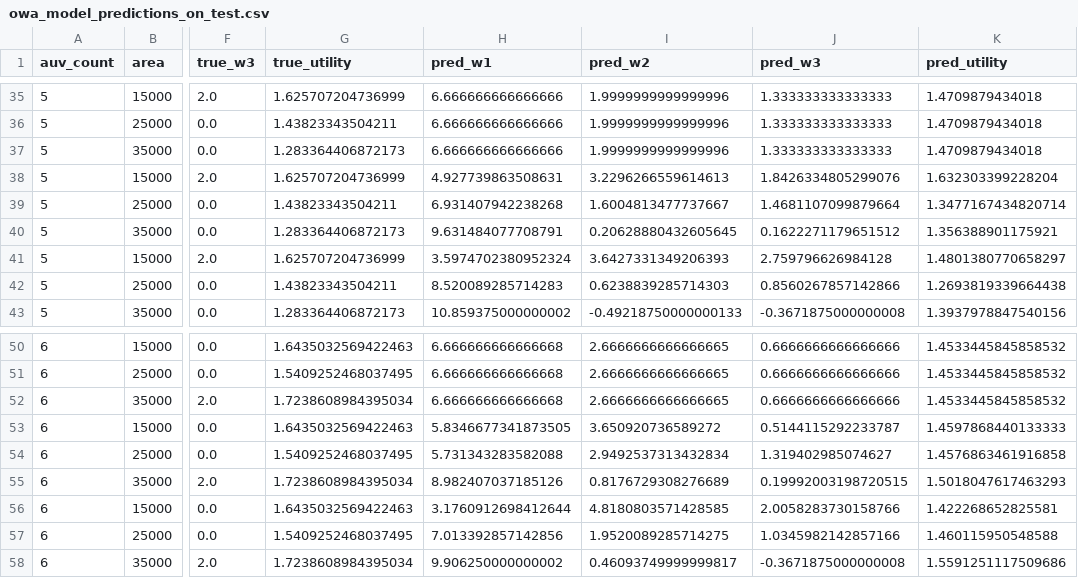
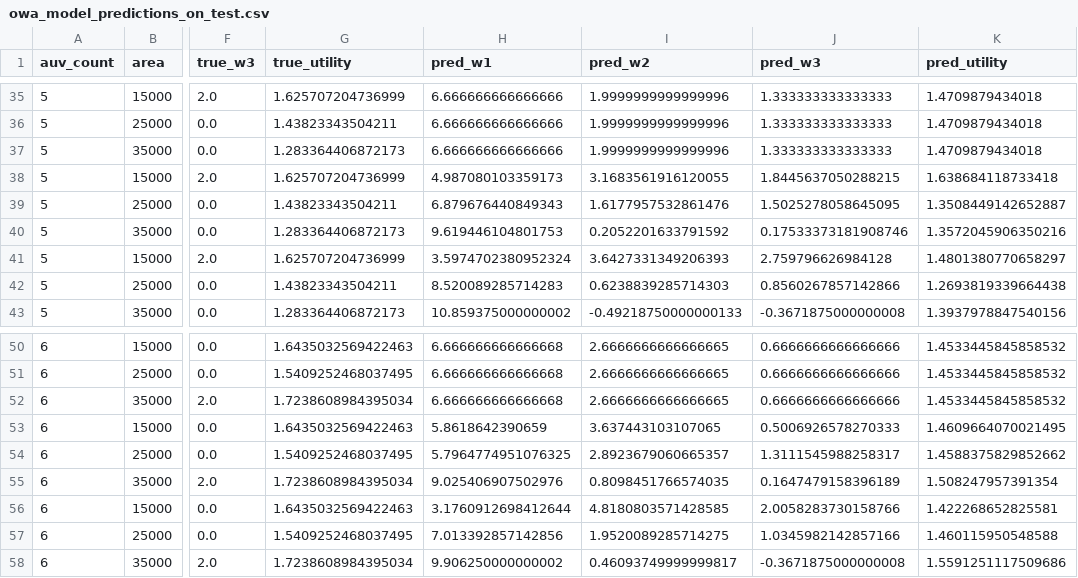
Before and after one commit to martorelltorres/predictor, a CSV file: results/owa_model_predictions_on_test.csv, drawn as a sheet; only a part is shown, gaps mark what is left out; the diff covers the shown part only; the diff names each change by its address in the sheet, - before the commit and + after, or states it on an @@ line.

Commit message:
utility sensibility

```diff
--- a/results/owa_model_predictions_on_test.csv
+++ b/results/owa_model_predictions_on_test.csv
-H38 (pred_w1): 4.927739863508631
+H38 (pred_w1): 4.987080103359173
-I38 (pred_w2): 3.2296266559614613
+I38 (pred_w2): 3.1683561916120055
-J38 (pred_w3): 1.8426334805299076
+J38 (pred_w3): 1.8445637050288215
-K38 (pred_utility): 1.632303399228204
+K38 (pred_utility): 1.638684118733418
-H39 (pred_w1): 6.931407942238268
+H39 (pred_w1): 6.879676440849343
-I39 (pred_w2): 1.6004813477737667
+I39 (pred_w2): 1.6177957532861476
-J39 (pred_w3): 1.4681107099879664
+J39 (pred_w3): 1.5025278058645095
-K39 (pred_utility): 1.3477167434820714
+K39 (pred_utility): 1.3508449142652887
-H40 (pred_w1): 9.631484077708791
+H40 (pred_w1): 9.619446104801753
-I40 (pred_w2): 0.20628880432605645
+I40 (pred_w2): 0.2052201633791592
-J40 (pred_w3): 0.1622271179651512
+J40 (pred_w3): 0.17533373181908746
-K40 (pred_utility): 1.356388901175921
+K40 (pred_utility): 1.3572045906350216
-H53 (pred_w1): 5.8346677341873505
+H53 (pred_w1): 5.8618642390659
-I53 (pred_w2): 3.650920736589272
+I53 (pred_w2): 3.637443103107065
-J53 (pred_w3): 0.5144115292233787
+J53 (pred_w3): 0.5006926578270333
-K53 (pred_utility): 1.4597868440133333
+K53 (pred_utility): 1.4609664070021495
-H54 (pred_w1): 5.731343283582088
+H54 (pred_w1): 5.7964774951076325
-I54 (pred_w2): 2.9492537313432834
+I54 (pred_w2): 2.8923679060665357
-J54 (pred_w3): 1.319402985074627
+J54 (pred_w3): 1.3111545988258317
-K54 (pred_utility): 1.4576863461916858
+K54 (pred_utility): 1.4588375829852662
-H55 (pred_w1): 8.982407037185126
+H55 (pred_w1): 9.025406907502976
-I55 (pred_w2): 0.8176729308276689
+I55 (pred_w2): 0.8098451766574035
-J55 (pred_w3): 0.19992003198720515
+J55 (pred_w3): 0.1647479158396189
-K55 (pred_utility): 1.5018047617463293
+K55 (pred_utility): 1.508247957391354
```
Also changed, not shown: 24 edited cells elsewhere in this file, results/owa_model_test_metrics.csv, 1 other file.
